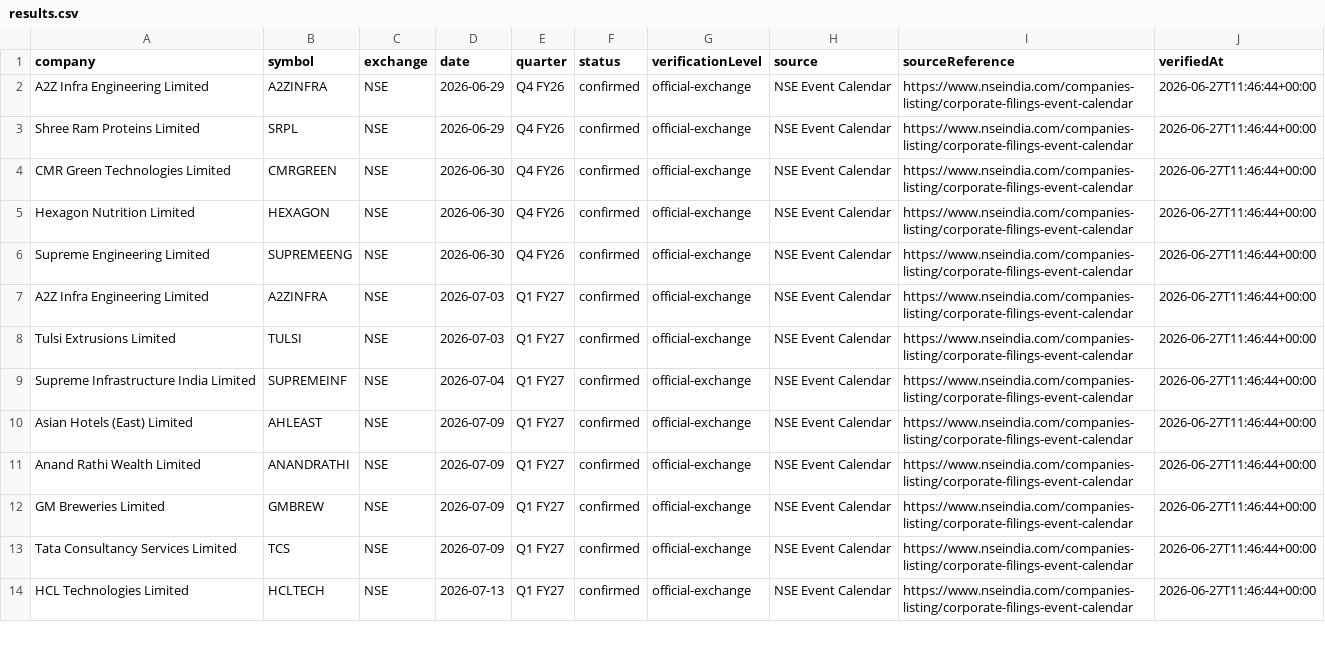
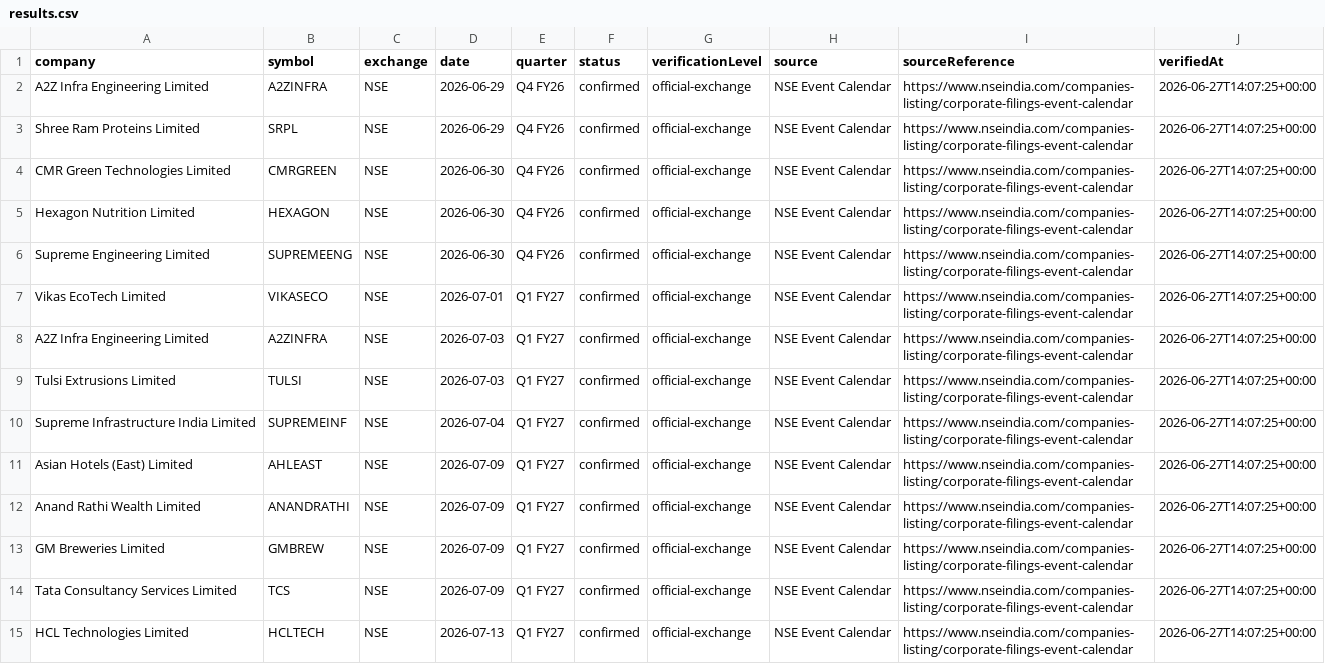
Before and after one commit to grvishnureddy/stock-analysis, a CSV file: data/results.csv, drawn as a sheet; only a part is shown; the diff covers the shown part only.

Commit message:
Update company results and news

```diff
--- a/data/results.csv
+++ b/data/results.csv
@@ -1,14 +1,15 @@
 company,symbol,exchange,date,quarter,status,verificationLevel,source,sourceReference,verifiedAt
-A2Z Infra Engineering Limited,A2ZINFRA,NSE,2026-06-29,Q4 FY26,confirmed,official-exchange,NSE Event Calendar,https://www.nseindia.com/companies-listing/corporate-filings-event-calendar,2026-06-27T11:46:44+00:00
-Shree Ram Proteins Limited,SRPL,NSE,2026-06-29,Q4 FY26,confirmed,official-exchange,NSE Event Calendar,https://www.nseindia.com/companies-listing/corporate-filings-event-calendar,2026-06-27T11:46:44+00:00
-CMR Green Technologies Limited,CMRGREEN,NSE,2026-06-30,Q4 FY26,confirmed,official-exchange,NSE Event Calendar,https://www.nseindia.com/companies-listing/corporate-filings-event-calendar,2026-06-27T11:46:44+00:00
-Hexagon Nutrition Limited,HEXAGON,NSE,2026-06-30,Q4 FY26,confirmed,official-exchange,NSE Event Calendar,https://www.nseindia.com/companies-listing/corporate-filings-event-calendar,2026-06-27T11:46:44+00:00
-Supreme Engineering Limited,SUPREMEENG,NSE,2026-06-30,Q4 FY26,confirmed,official-exchange,NSE Event Calendar,https://www.nseindia.com/companies-listing/corporate-filings-event-calendar,2026-06-27T11:46:44+00:00
-A2Z Infra Engineering Limited,A2ZINFRA,NSE,2026-07-03,Q1 FY27,confirmed,official-exchange,NSE Event Calendar,https://www.nseindia.com/companies-listing/corporate-filings-event-calendar,2026-06-27T11:46:44+00:00
-Tulsi Extrusions Limited,TULSI,NSE,2026-07-03,Q1 FY27,confirmed,official-exchange,NSE Event Calendar,https://www.nseindia.com/companies-listing/corporate-filings-event-calendar,2026-06-27T11:46:44+00:00
-Supreme Infrastructure India Limited,SUPREMEINF,NSE,2026-07-04,Q1 FY27,confirmed,official-exchange,NSE Event Calendar,https://www.nseindia.com/companies-listing/corporate-filings-event-calendar,2026-06-27T11:46:44+00:00
-Asian Hotels (East) Limited,AHLEAST,NSE,2026-07-09,Q1 FY27,confirmed,official-exchange,NSE Event Calendar,https://www.nseindia.com/companies-listing/corporate-filings-event-calendar,2026-06-27T11:46:44+00:00
-Anand Rathi Wealth Limited,ANANDRATHI,NSE,2026-07-09,Q1 FY27,confirmed,official-exchange,NSE Event Calendar,https://www.nseindia.com/companies-listing/corporate-filings-event-calendar,2026-06-27T11:46:44+00:00
-GM Breweries Limited,GMBREW,NSE,2026-07-09,Q1 FY27,confirmed,official-exchange,NSE Event Calendar,https://www.nseindia.com/companies-listing/corporate-filings-event-calendar,2026-06-27T11:46:44+00:00
-Tata Consultancy Services Limited,TCS,NSE,2026-07-09,Q1 FY27,confirmed,official-exchange,NSE Event Calendar,https://www.nseindia.com/companies-listing/corporate-filings-event-calendar,2026-06-27T11:46:44+00:00
-HCL Technologies Limited,HCLTECH,NSE,2026-07-13,Q1 FY27,confirmed,official-exchange,NSE Event Calendar,https://www.nseindia.com/companies-listing/corporate-filings-event-calendar,2026-06-27T11:46:44+00:00
+A2Z Infra Engineering Limited,A2ZINFRA,NSE,2026-06-29,Q4 FY26,confirmed,official-exchange,NSE Event Calendar,https://www.nseindia.com/companies-listing/corporate-filings-event-calendar,2026-06-27T14:07:25+00:00
+Shree Ram Proteins Limited,SRPL,NSE,2026-06-29,Q4 FY26,confirmed,official-exchange,NSE Event Calendar,https://www.nseindia.com/companies-listing/corporate-filings-event-calendar,2026-06-27T14:07:25+00:00
+CMR Green Technologies Limited,CMRGREEN,NSE,2026-06-30,Q4 FY26,confirmed,official-exchange,NSE Event Calendar,https://www.nseindia.com/companies-listing/corporate-filings-event-calendar,2026-06-27T14:07:25+00:00
+Hexagon Nutrition Limited,HEXAGON,NSE,2026-06-30,Q4 FY26,confirmed,official-exchange,NSE Event Calendar,https://www.nseindia.com/companies-listing/corporate-filings-event-calendar,2026-06-27T14:07:25+00:00
+Supreme Engineering Limited,SUPREMEENG,NSE,2026-06-30,Q4 FY26,confirmed,official-exchange,NSE Event Calendar,https://www.nseindia.com/companies-listing/corporate-filings-event-calendar,2026-06-27T14:07:25+00:00
+Vikas EcoTech Limited,VIKASECO,NSE,2026-07-01,Q1 FY27,confirmed,official-exchange,NSE Event Calendar,https://www.nseindia.com/companies-listing/corporate-filings-event-calendar,2026-06-27T14:07:25+00:00
+A2Z Infra Engineering Limited,A2ZINFRA,NSE,2026-07-03,Q1 FY27,confirmed,official-exchange,NSE Event Calendar,https://www.nseindia.com/companies-listing/corporate-filings-event-calendar,2026-06-27T14:07:25+00:00
+Tulsi Extrusions Limited,TULSI,NSE,2026-07-03,Q1 FY27,confirmed,official-exchange,NSE Event Calendar,https://www.nseindia.com/companies-listing/corporate-filings-event-calendar,2026-06-27T14:07:25+00:00
+Supreme Infrastructure India Limited,SUPREMEINF,NSE,2026-07-04,Q1 FY27,confirmed,official-exchange,NSE Event Calendar,https://www.nseindia.com/companies-listing/corporate-filings-event-calendar,2026-06-27T14:07:25+00:00
+Asian Hotels (East) Limited,AHLEAST,NSE,2026-07-09,Q1 FY27,confirmed,official-exchange,NSE Event Calendar,https://www.nseindia.com/companies-listing/corporate-filings-event-calendar,2026-06-27T14:07:25+00:00
+Anand Rathi Wealth Limited,ANANDRATHI,NSE,2026-07-09,Q1 FY27,confirmed,official-exchange,NSE Event Calendar,https://www.nseindia.com/companies-listing/corporate-filings-event-calendar,2026-06-27T14:07:25+00:00
+GM Breweries Limited,GMBREW,NSE,2026-07-09,Q1 FY27,confirmed,official-exchange,NSE Event Calendar,https://www.nseindia.com/companies-listing/corporate-filings-event-calendar,2026-06-27T14:07:25+00:00
+Tata Consultancy Services Limited,TCS,NSE,2026-07-09,Q1 FY27,confirmed,official-exchange,NSE Event Calendar,https://www.nseindia.com/companies-listing/corporate-filings-event-calendar,2026-06-27T14:07:25+00:00
+HCL Technologies Limited,HCLTECH,NSE,2026-07-13,Q1 FY27,confirmed,official-exchange,NSE Event Calendar,https://www.nseindia.com/companies-listing/corporate-filings-event-calendar,2026-06-27T14:07:25+00:00
```
Also changed, not shown: 2 added rows and 58 edited cells elsewhere in this file, 16 other files.
